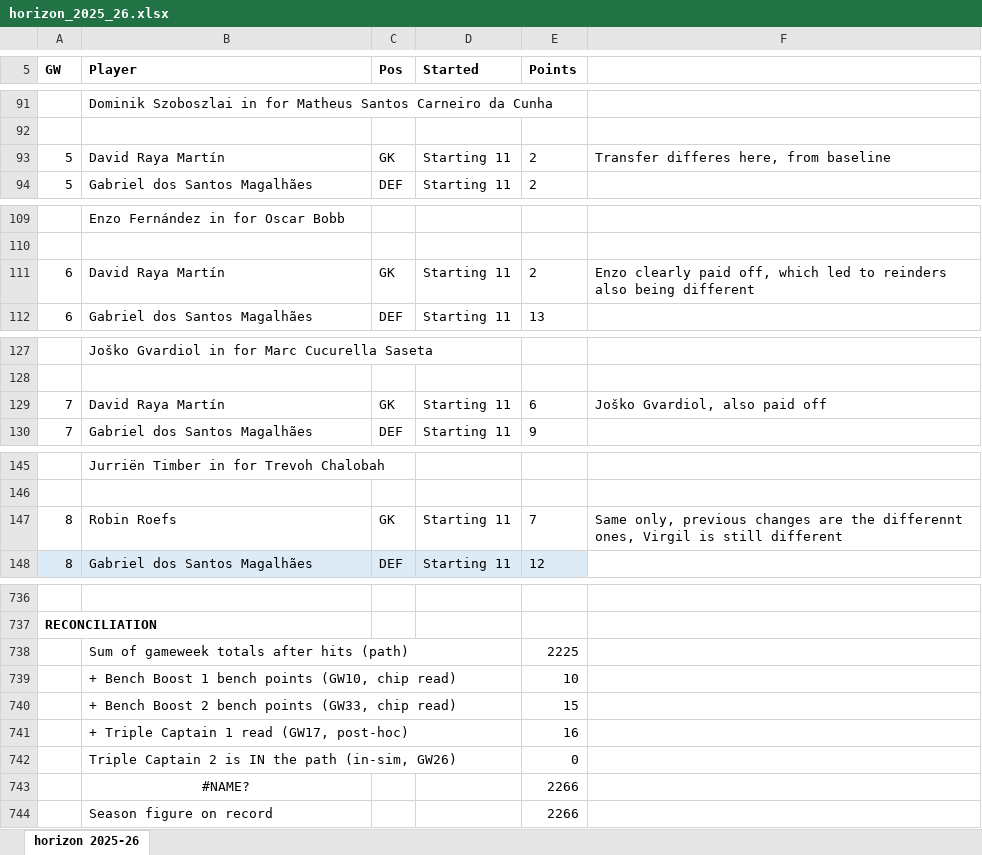
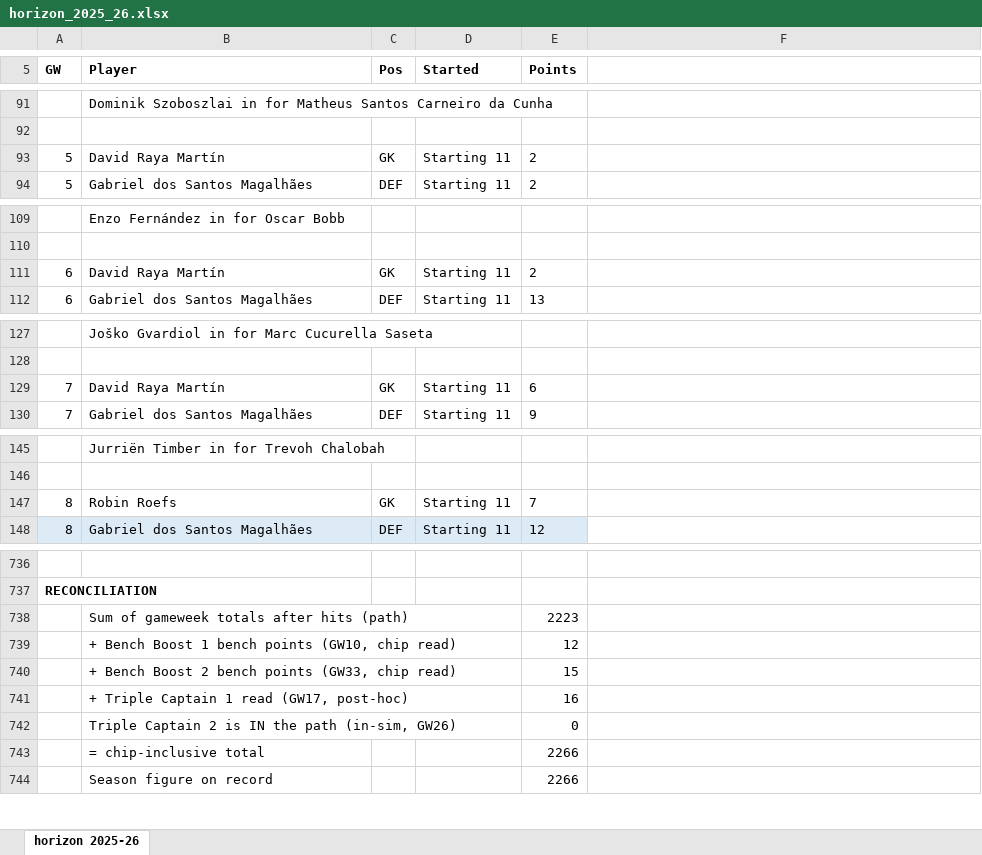
Before and after one commit to veer64/fpl-copilot, an Excel workbook: analysis/horizon_2025_26.xlsx, sheet horizon 2025-26, drawn as a sheet; only a part is shown, gaps mark what is left out; values as stored, in another font and other column widths than the file's, no borders; formulas without a stored value are shown as written; the diff covers the shown part only; the diff names each change by its address in the sheet, - before the commit and + after, or states it on an @@ line.

```diff
--- a/analysis/horizon_2025_26.xlsx (sheet horizon 2025-26)
+++ b/analysis/horizon_2025_26.xlsx (sheet horizon 2025-26)
-F93: Transfer differes here, from baseline
+F93: (empty)
-F111: Enzo clearly paid off, which led to reinders also being different
+F111: (empty)
-F129: Joško Gvardiol, also paid off
+F129: (empty)
-F147: Same only, previous changes are the differennt ones, Virgil is still different
+F147: (empty)
-E738 (Points): 2225
+E738 (Points): 2223
-E739 (Points): 10
+E739 (Points): 12
-B743 (Player): #NAME?
+B743 (Player): = chip-inclusive total
-B743 alignment: center
+B743 alignment: left
```
Also changed, not shown: 2 added rows, 2 removed rows and 17 edited cells elsewhere in this sheet, analysis/baseline_2025_26.xlsx, analysis/combined_2025_26.xlsx, 5 other files.
